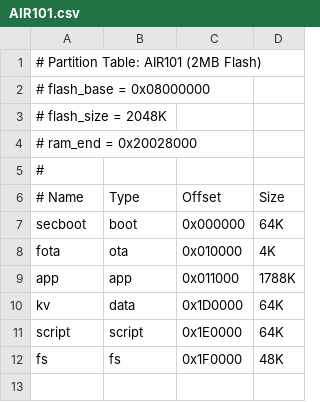
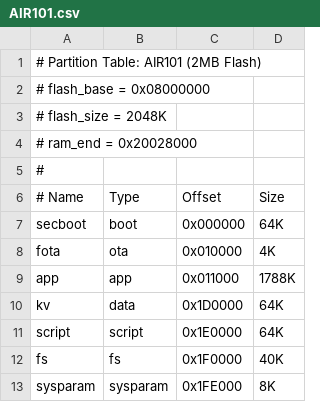
Before and after one commit to openLuat/luatos-soc-air101, a CSV file: partition/AIR101.csv, drawn as a sheet.

```diff
--- a/partition/AIR101.csv
+++ b/partition/AIR101.csv
@@ -11,2 +11,3 @@ kv,            data,       0x1D0000,     64K
 script,        script,     0x1E0000,     64K
-fs,            fs,         0x1F0000,     48K
+fs,            fs,         0x1F0000,     40K
+sysparam,      sysparam,   0x1FE000,     8K
```
Also changed, not shown: partition/AIR103.csv, partition/AIR601.csv, 3 other files.
